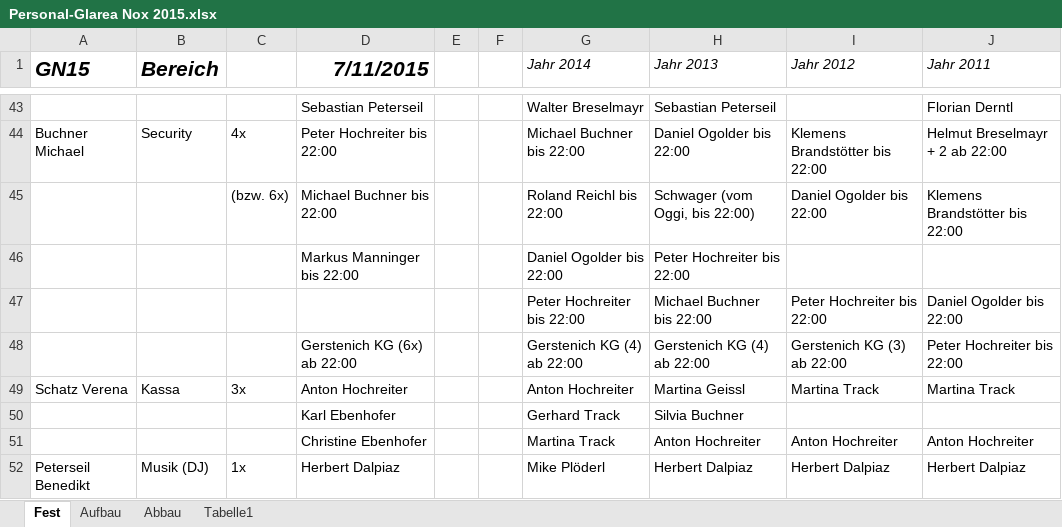
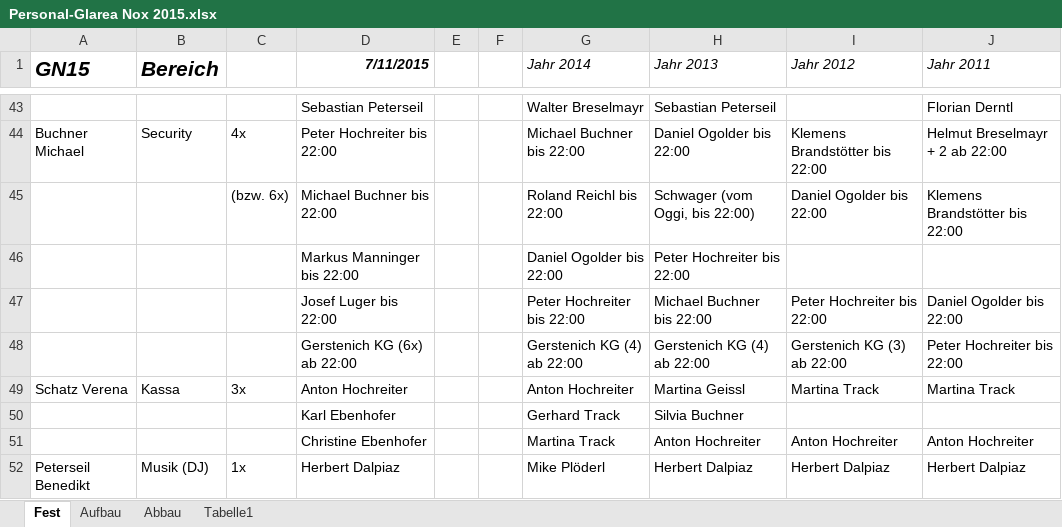
Before and after one commit to Balestrano/glarea-nox, an Excel workbook: 2015/Personal/Personal-Glarea Nox 2015.xlsx, sheet Fest, drawn as a sheet; only a part is shown, gaps mark what is left out; values as stored, in another font and other column widths than the file's, no borders; the diff names each change by its address in the sheet, - before the commit and + after, or states it on an @@ line.

```diff
--- a/2015/Personal/Personal-Glarea Nox 2015.xlsx (sheet Fest)
+++ b/2015/Personal/Personal-Glarea Nox 2015.xlsx (sheet Fest)
@@ D1 text size: smaller @@
-D47 (7/11/2015): (empty)
+D47 (7/11/2015): Josef Luger bis 22:00
```
Also changed, not shown: sheet Abbau, sheet Aufbau, 2014/Personal/Personal-Glarea Nox 2014.xlsx, 2014/Preise/Dschungelbar.xlsx, 25 other files.
